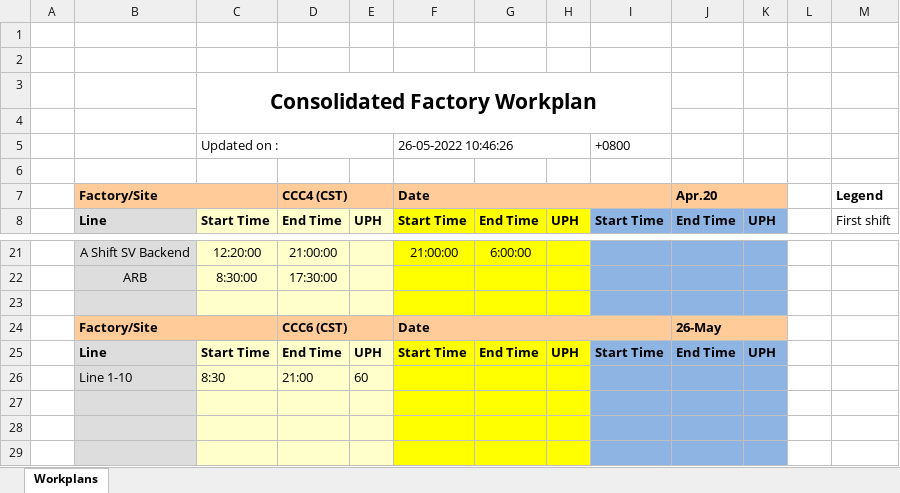
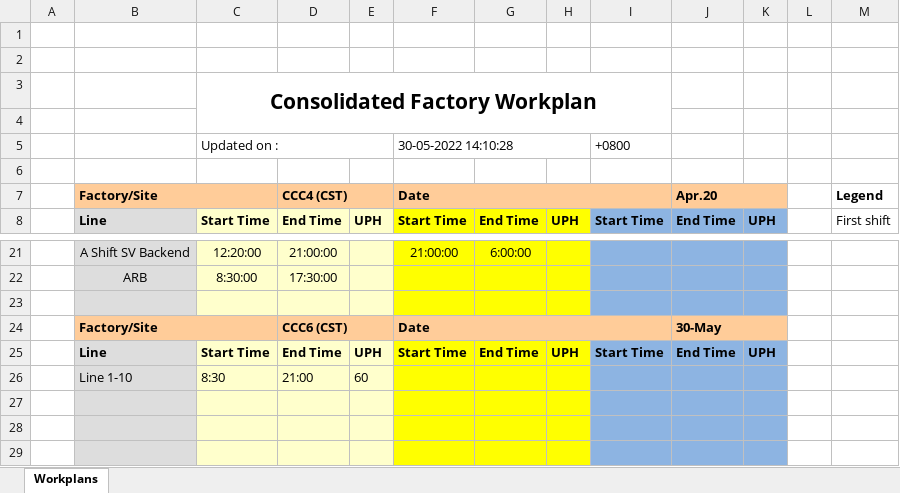
Before and after one commit to kamarulsyamil/gppworkplan, an Excel workbook: Consolidated Factory Workplan.xlsx, sheet Workplans, drawn as a sheet; only a part is shown, gaps mark what is left out; values as stored, in another font and other column widths than the file's, no borders; the diff covers the shown part only; the diff names each change by its address in the sheet, - before the commit and + after, or states it on an @@ line.

```diff
--- a/Consolidated Factory Workplan.xlsx (sheet Workplans)
+++ b/Consolidated Factory Workplan.xlsx (sheet Workplans)
-F5: 26-05-2022 10:46:26
+F5: 30-05-2022 14:10:28
-J24: 26-May
+J24: 30-May
```
Also changed, not shown: 26 edited cells elsewhere in this sheet, 3 other files.
